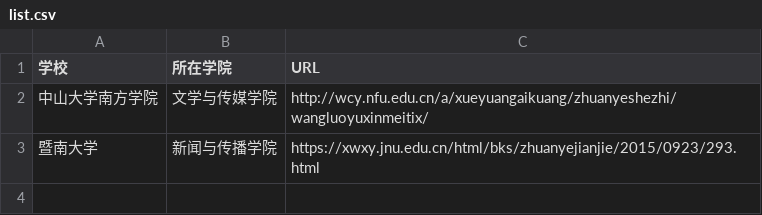
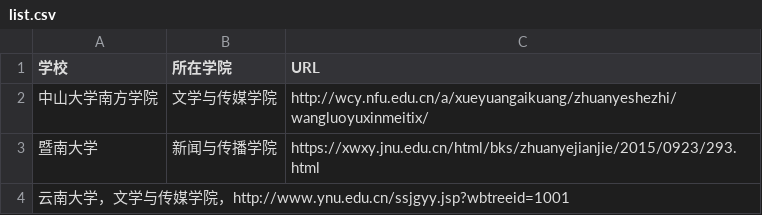
Before and after one commit to WuxueNewmedia/list_newmedia_undergraduate_CN, a CSV file: list.csv, drawn as a sheet.

Commit message:
请求添加

```diff
--- a/list.csv
+++ b/list.csv
@@ -3 +3,2 @@
 暨南大学,新闻与传播学院,https://xwxy.jnu.edu.cn/html/bks/zhuanyejianjie/2015/0923/293.html
+云南大学，文学与传媒学院，http://www.ynu.edu.cn/ssjgyy.jsp?wbtreeid=1001
```
